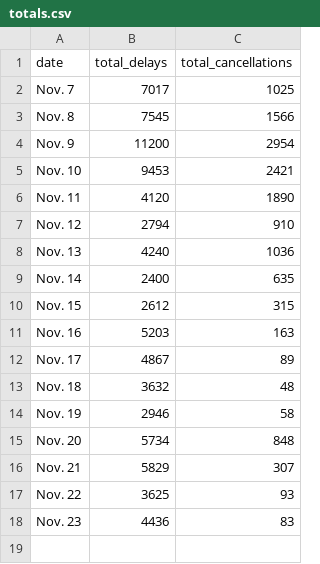
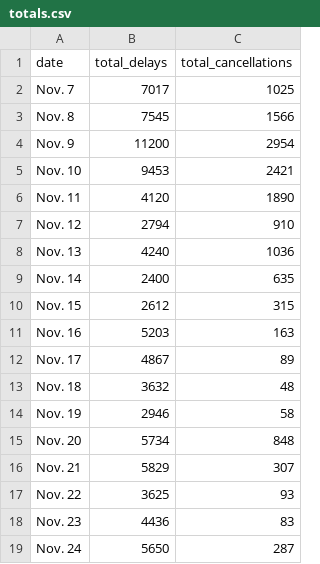
Before and after one commit to susiewebb/airline-delays, a CSV file: toupdate/totals.csv, drawn as a sheet; the diff names each change by its address in the sheet, - before the commit and + after, or states it on an @@ line.

```diff
--- a/toupdate/totals.csv
+++ b/toupdate/totals.csv
+row 19: Nov. 24 | 5650 | 287
```
Also changed, not shown: toupdate/airline_canceled.csv, toupdate/airline_canceled_per.csv, 2 other files.
